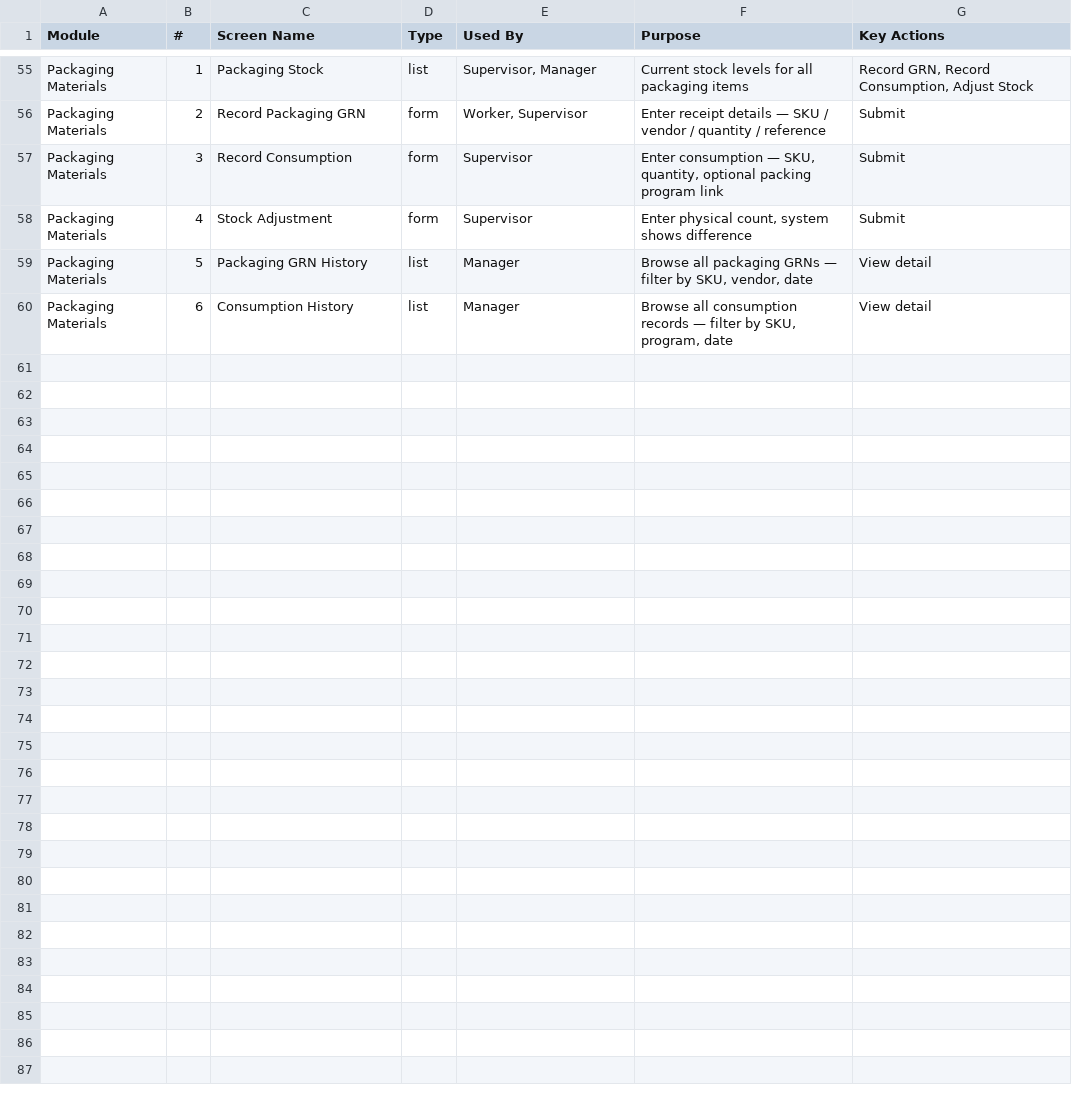
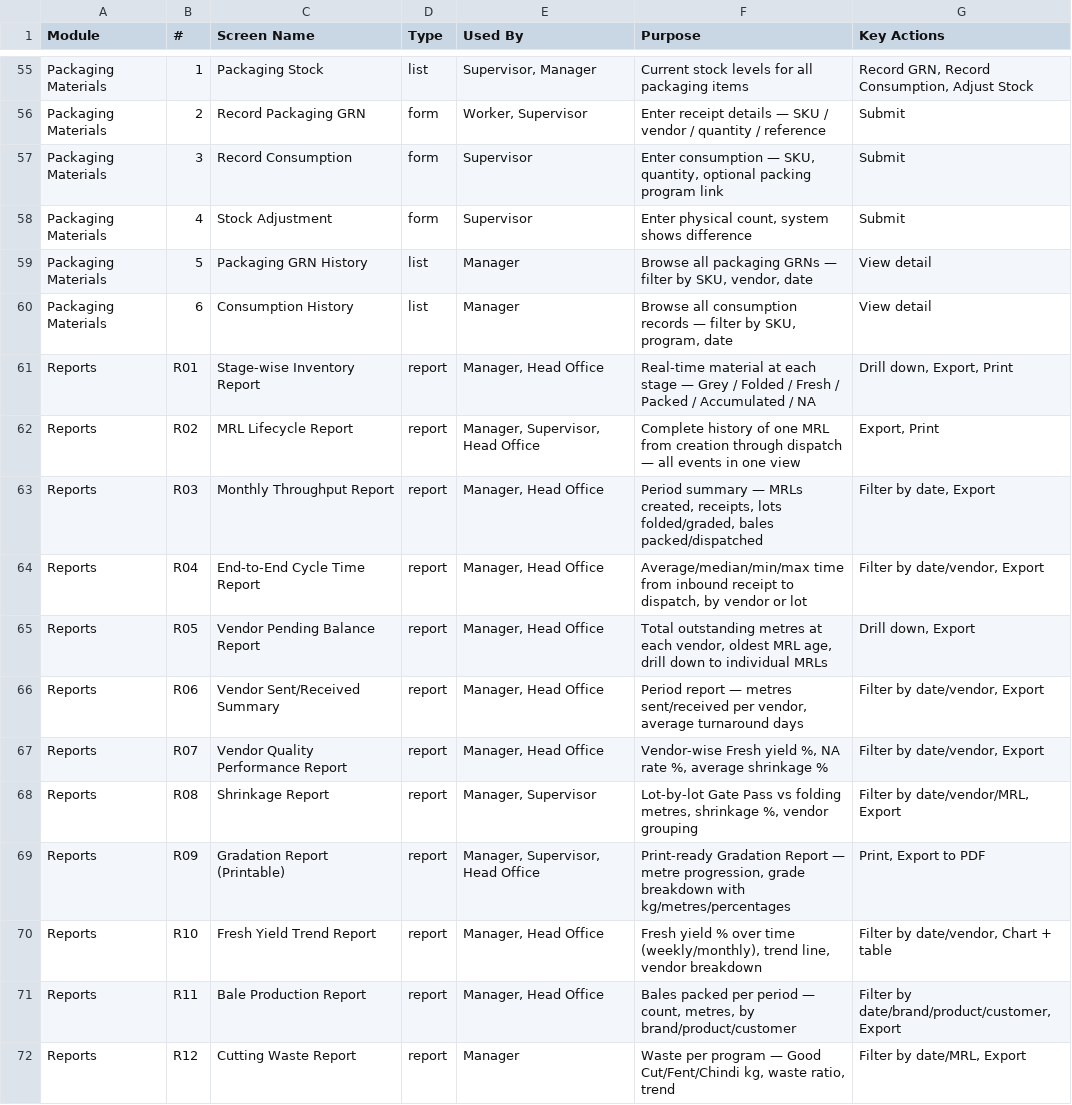
Before and after one commit to jetbrodocs/docs-rg-faith, a CSV file: 40-solution-design/rg-faith-miroli/screen-list.csv, drawn as a sheet; only a part is shown, gaps mark what is left out; the diff covers the shown part only.

```diff
--- a/40-solution-design/rg-faith-miroli/screen-list.csv
+++ b/40-solution-design/rg-faith-miroli/screen-list.csv
@@ -60 +60,13 @@ Packaging Materials,5,Packaging GRN History,list,Manager,"Browse all packaging G
 Packaging Materials,6,Consumption History,list,Manager,"Browse all consumption records — filter by SKU, program, date",View detail
+Reports,R01,Stage-wise Inventory Report,report,"Manager, Head Office",Real-time material at each stage — Grey / Folded / Fresh / Packed / Accumulated / NA,"Drill down, Export, Print"
+Reports,R02,MRL Lifecycle Report,report,"Manager, Supervisor, Head Office",Complete history of one MRL from creation through dispatch — all events in one view,"Export, Print"
+Reports,R03,Monthly Throughput Report,report,"Manager, Head Office","Period summary — MRLs created, receipts, lots folded/graded, bales packed/dispatched","Filter by date, Export"
+Reports,R04,End-to-End Cycle Time Report,report,"Manager, Head Office","Average/median/min/max time from inbound receipt to dispatch, by vendor or lot","Filter by date/vendor, Export"
+Reports,R05,Vendor Pending Balance Report,report,"Manager, Head Office","Total outstanding metres at each vendor, oldest MRL age, drill down to individual MRLs","Drill down, Export"
+Reports,R06,Vendor Sent/Received Summary,report,"Manager, Head Office","Period report — metres sent/received per vendor, average turnaround days","Filter by date/vendor, Export"
+Reports,R07,Vendor Quality Performance Report,report,"Manager, Head Office","Vendor-wise Fresh yield %, NA rate %, average shrinkage %","Filter by date/vendor, Export"
+Reports,R08,Shrinkage Report,report,"Manager, Supervisor","Lot-by-lot Gate Pass vs folding metres, shrinkage %, vendor grouping","Filter by date/vendor/MRL, Export"
+Reports,R09,Gradation Report (Printable),report,"Manager, Supervisor, Head Office","Print-ready Gradation Report — metre progression, grade breakdown with kg/metres/percentages","Print, Export to PDF"
+Reports,R10,Fresh Yield Trend Report,report,"Manager, Head Office","Fresh yield % over time (weekly/monthly), trend line, vendor breakdown","Filter by date/vendor, Chart + table"
+Reports,R11,Bale Production Report,report,"Manager, Head Office","Bales packed per period — count, metres, by brand/product/customer","Filter by date/brand/product/customer, Export"
+Reports,R12,Cutting Waste Report,report,Manager,"Waste per program — Good Cut/Fent/Chindi kg, waste ratio, trend","Filter by date/MRL, Export"
```
Also changed, not shown: 11 added rows elsewhere in this file, 2 other files.
